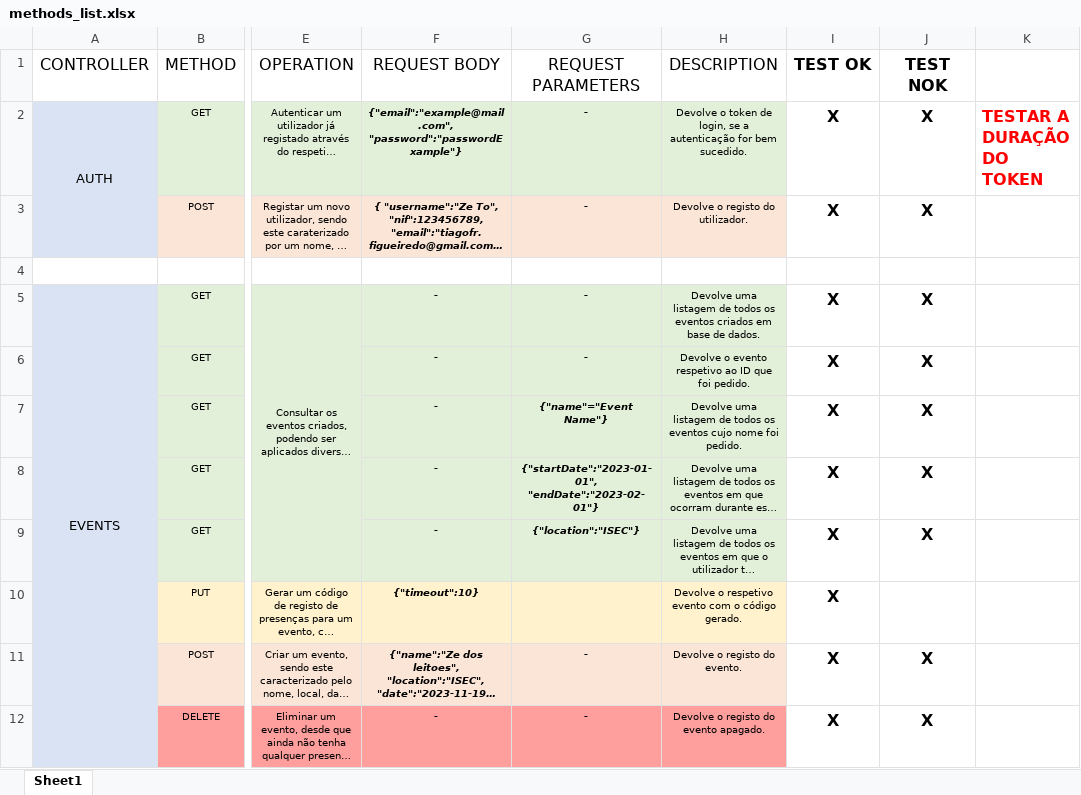
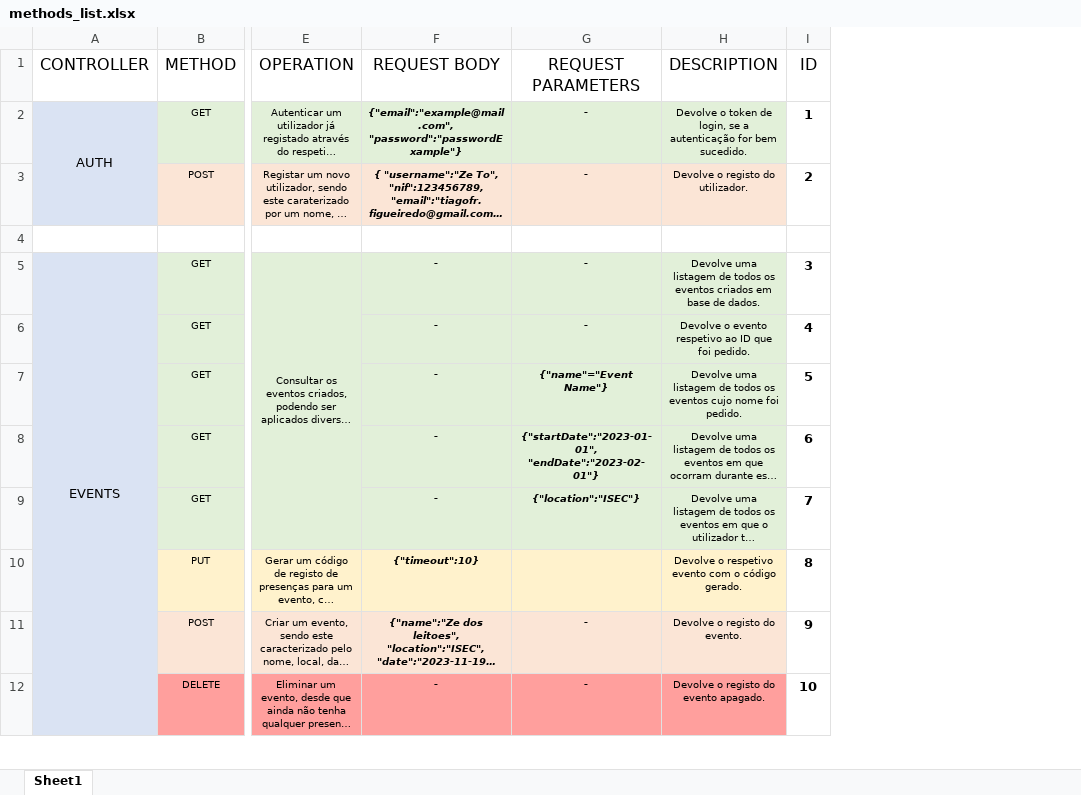
Before and after one commit to tfig-dev/API_REST_PD, an Excel workbook: methods_list.xlsx, sheet Sheet1, drawn as a sheet; only a part is shown, gaps mark what is left out; long unchanged cells end in …; values as stored, in another font and other column widths than the file's, no borders; removed rows and columns are numbered as before the commit, all else as after; the diff names each change by its address in the sheet, - before the commit and + after, or states it on an @@ line.

```diff
--- a/methods_list.xlsx (sheet Sheet1)
+++ b/methods_list.xlsx (sheet Sheet1)
-column I (TEST OK), rows 2-12: X | X |  | X | X | X | X | X | X | X | X
-column J (TEST NOK), rows 2-12: X | X |  | X | X | X | X | X |  | X | X
-column K, row 2: TESTAR A DURAÇÃO DO TOKEN
+column I (ID), rows 2-12: 1 | 2 |  | 3 | 4 | 5 | 6 | 7 | 8 | 9 | 10
```
Also changed, not shown: 14 other files.
